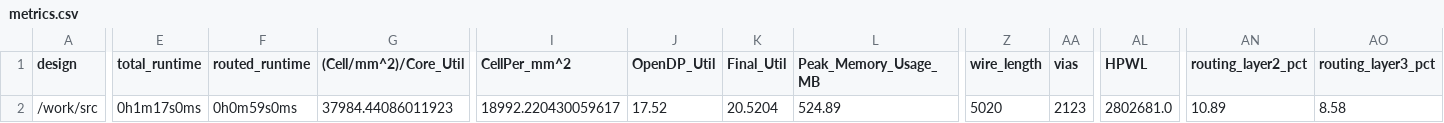
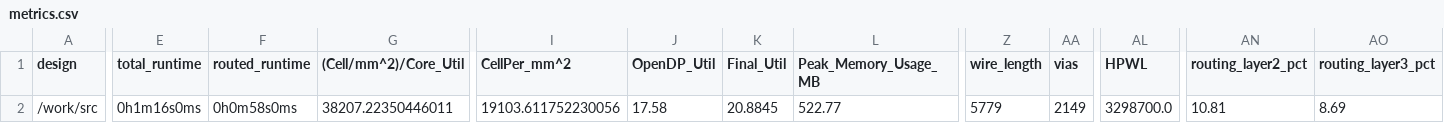
Before and after one commit to TinyTapeout/tinytapeout-06, a CSV file: projects/tt_um_wuehr1999_servotester/stats/metrics.csv, drawn as a sheet; only a part is shown, gaps mark what is left out; the diff covers the shown part only; the diff names each change by its address in the sheet, - before the commit and + after, or states it on an @@ line.

Commit message:
feat: update project tt_um_wuehr1999_servotester from wuehr1999/tt06-wuehr1999-servotester
Commit: 4de958024cf66c7ab35e92249a6573f8726abdfc
Workflow: https://github.com/wuehr1999/tt06-wuehr1999-servotester/actions/runs/8681035615

```diff
--- a/projects/tt_um_wuehr1999_servotester/stats/metrics.csv
+++ b/projects/tt_um_wuehr1999_servotester/stats/metrics.csv
-E2 (total_runtime): 0h1m17s0ms
+E2 (total_runtime): 0h1m16s0ms
-F2 (routed_runtime): 0h0m59s0ms
+F2 (routed_runtime): 0h0m58s0ms
-G2 ((Cell/mm^2)/Core_Util): 37984.44086011923
+G2 ((Cell/mm^2)/Core_Util): 38207.22350446011
-I2 (CellPer_mm^2): 18992.220430059617
+I2 (CellPer_mm^2): 19103.611752230056
-J2 (OpenDP_Util): 17.52
+J2 (OpenDP_Util): 17.58
-K2 (Final_Util): 20.5204
+K2 (Final_Util): 20.8845
-L2 (Peak_Memory_Usage_MB): 524.89
+L2 (Peak_Memory_Usage_MB): 522.77
-Z2 (wire_length): 5020
+Z2 (wire_length): 5779
-AA2 (vias): 2123
+AA2 (vias): 2149
-AL2 (HPWL): 2802681.0
+AL2 (HPWL): 3298700.0
-AN2 (routing_layer2_pct): 10.89
+AN2 (routing_layer2_pct): 10.81
-AO2 (routing_layer3_pct): 8.58
+AO2 (routing_layer3_pct): 8.69
```
Also changed, not shown: 6 edited cells elsewhere in this file, 6 other files.
